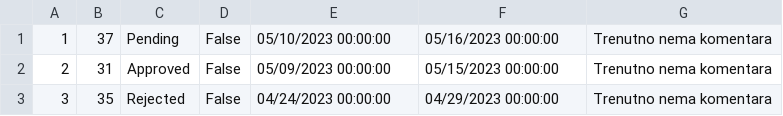
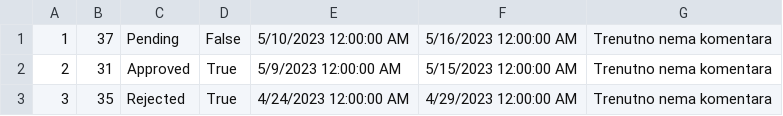
Before and after one commit to dokma11/SIMS-Project-Group-4-Team-B, a CSV file: Sims2023/Sims2023/Resources/Data/accommodationReservationReschedulings.csv, drawn as a sheet.

```diff
--- a/Sims2023/Sims2023/Resources/Data/accommodationReservationReschedulings.csv
+++ b/Sims2023/Sims2023/Resources/Data/accommodationReservationReschedulings.csv
@@ -1,3 +1,3 @@
-1|37|Pending|False|05/10/2023 00:00:00|05/16/2023 00:00:00|Trenutno nema komentara
-2|31|Approved|False|05/09/2023 00:00:00|05/15/2023 00:00:00|Trenutno nema komentara
-3|35|Rejected|False|04/24/2023 00:00:00|04/29/2023 00:00:00|Trenutno nema komentara
+1|37|Pending|False|5/10/2023 12:00:00 AM|5/16/2023 12:00:00 AM|Trenutno nema komentara
+2|31|Approved|True|5/9/2023 12:00:00 AM|5/15/2023 12:00:00 AM|Trenutno nema komentara
+3|35|Rejected|True|4/24/2023 12:00:00 AM|4/29/2023 12:00:00 AM|Trenutno nema komentara
```
Also changed, not shown: Sims2023/Sims2023/Resources/Data/accommodations.csv, 20 other files.
